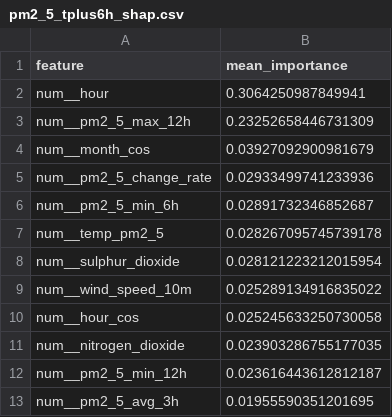
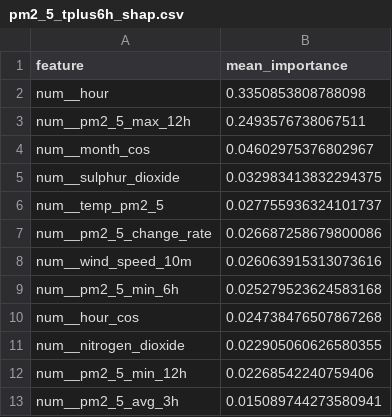
Before and after one commit to SoojalKumar-AI/aqi_predictor, a CSV file: models/shap/pm2_5_tplus6h_shap.csv, drawn as a sheet.

```diff
--- a/models/shap/pm2_5_tplus6h_shap.csv
+++ b/models/shap/pm2_5_tplus6h_shap.csv
@@ -1,13 +1,13 @@
 feature,mean_importance
-num__hour,0.3064250987849941
-num__pm2_5_max_12h,0.23252658446731309
-num__month_cos,0.03927092900981679
-num__pm2_5_change_rate,0.02933499741233936
-num__pm2_5_min_6h,0.02891732346852687
-num__temp_pm2_5,0.028267095745739178
-num__sulphur_dioxide,0.028121223212015954
-num__wind_speed_10m,0.025289134916835022
-num__hour_cos,0.025245633250730058
-num__nitrogen_dioxide,0.023903286755177035
-num__pm2_5_min_12h,0.023616443612812187
-num__pm2_5_avg_3h,0.01955590351201695
+num__hour,0.3350853808788098
+num__pm2_5_max_12h,0.2493576738067511
+num__month_cos,0.04602975376802967
+num__sulphur_dioxide,0.032983413832294375
+num__temp_pm2_5,0.027755936324101737
+num__pm2_5_change_rate,0.026687258679800086
+num__wind_speed_10m,0.026063915313073616
+num__pm2_5_min_6h,0.025279523624583168
+num__hour_cos,0.024738476507867268
+num__nitrogen_dioxide,0.022905060626580355
+num__pm2_5_min_12h,0.02268542240759406
+num__pm2_5_avg_3h,0.015089744273580941
```
Also changed, not shown: models/shap/pm10_tplus3h_shap.csv, models/shap/pm10_tplus6h_shap.csv, 16 other files.
